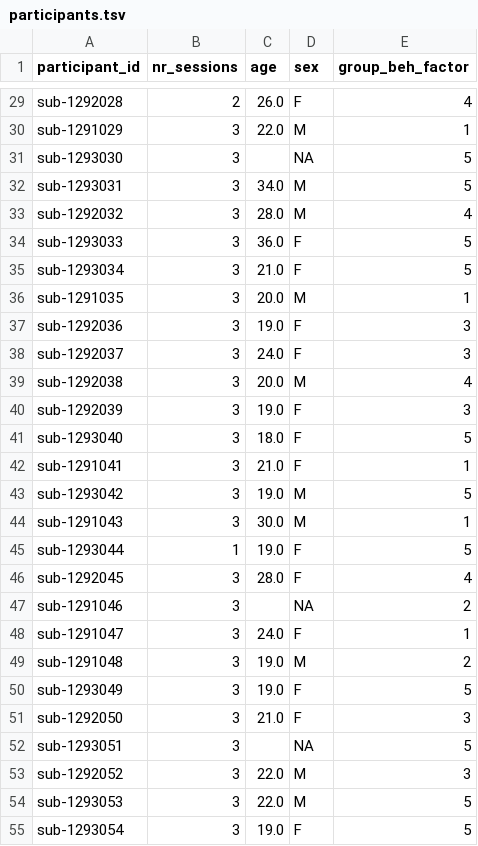
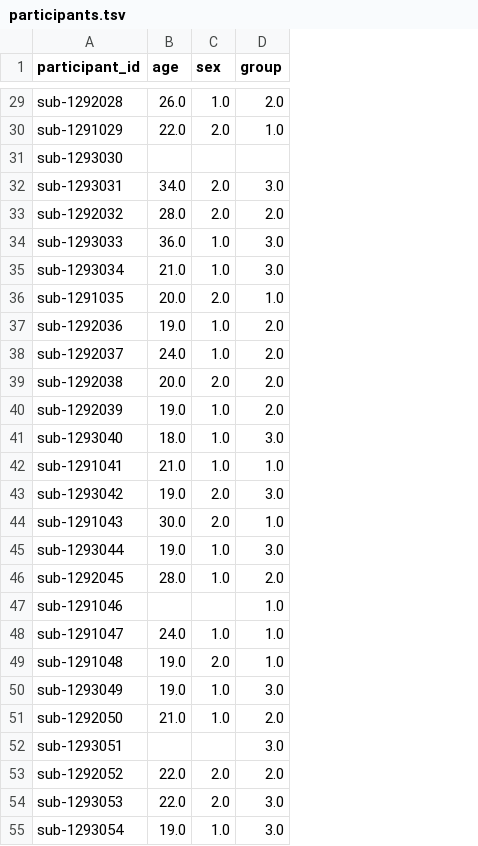
Before and after one commit to MRI-Lab-Graz/bids-cat12-wrapper, a TSV file: participants.tsv, drawn as a sheet; only a part is shown, gaps mark what is left out; removed rows and columns are numbered as before the commit, all else as after; the diff covers the shown part only; the diff names each change by its address in the sheet, - before the commit and + after, or states it on an @@ line.

Commit message:
Update participants and config files: modify session inclusion and streamline participant data format

```diff
--- a/participants.tsv
+++ b/participants.tsv
-column B (nr_sessions), rows 29-55: 2 | 3 | 3 | 3 | 3 | 3 | 3 | 3 | 3 | 3 | 3 | 3 | 3 | 3 | 3 | 3 | 1 | 3 | 3 | 3 | 3 | 3 | 3 | 3 | 3 | 3 | 3
-column E (group_beh_factor), rows 29-55: 4 | 1 | 5 | 5 | 4 | 5 | 5 | 1 | 3 | 3 | 4 | 3 | 5 | 1 | 5 | 1 | 5 | 4 | 2 | 1 | 2 | 5 | 3 | 5 | 3 | 5 | 5
+column D (group), rows 29-55: 2.0 | 1.0 |  | 3.0 | 2.0 | 3.0 | 3.0 | 1.0 | 2.0 | 2.0 | 2.0 | 2.0 | 3.0 | 1.0 | 3.0 | 1.0 | 3.0 | 2.0 | 1.0 | 1.0 | 1.0 | 3.0 | 2.0 | 3.0 | 2.0 | 3.0 | 3.0
-C29 (sex): F
+C29 (sex): 1.0
-C30 (sex): M
+C30 (sex): 2.0
-C31 (sex): NA
+C31 (sex): (empty)
-C32:C33 (sex): M
+C32:C33 (sex): 2.0
-C34:C35 (sex): F
+C34:C35 (sex): 1.0
-C36 (sex): M
+C36 (sex): 2.0
-C37:C38 (sex): F
+C37:C38 (sex): 1.0
-C39 (sex): M
+C39 (sex): 2.0
-C40:C42 (sex): F
+C40:C42 (sex): 1.0
-C43:C44 (sex): M
+C43:C44 (sex): 2.0
-C45:C46 (sex): F
+C45:C46 (sex): 1.0
-C47 (sex): NA
+C47 (sex): (empty)
-C48 (sex): F
+C48 (sex): 1.0
-C49 (sex): M
+C49 (sex): 2.0
-C50:C51 (sex): F
+C50:C51 (sex): 1.0
-C52 (sex): NA
+C52 (sex): (empty)
-C53:C54 (sex): M
+C53:C54 (sex): 2.0
-C55 (sex): F
+C55 (sex): 1.0
```
Also changed, not shown: 1 added row, 2 removed rows and 145 edited cells elsewhere in this file, 5 other files.
